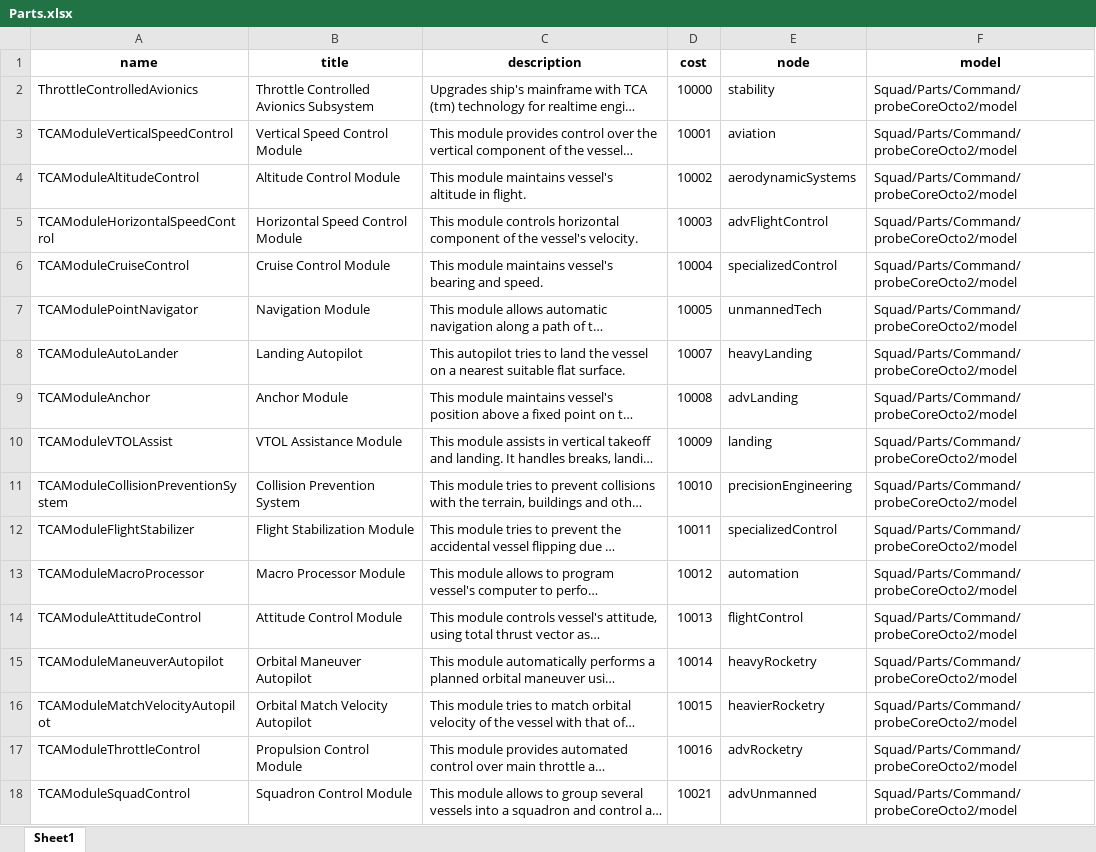
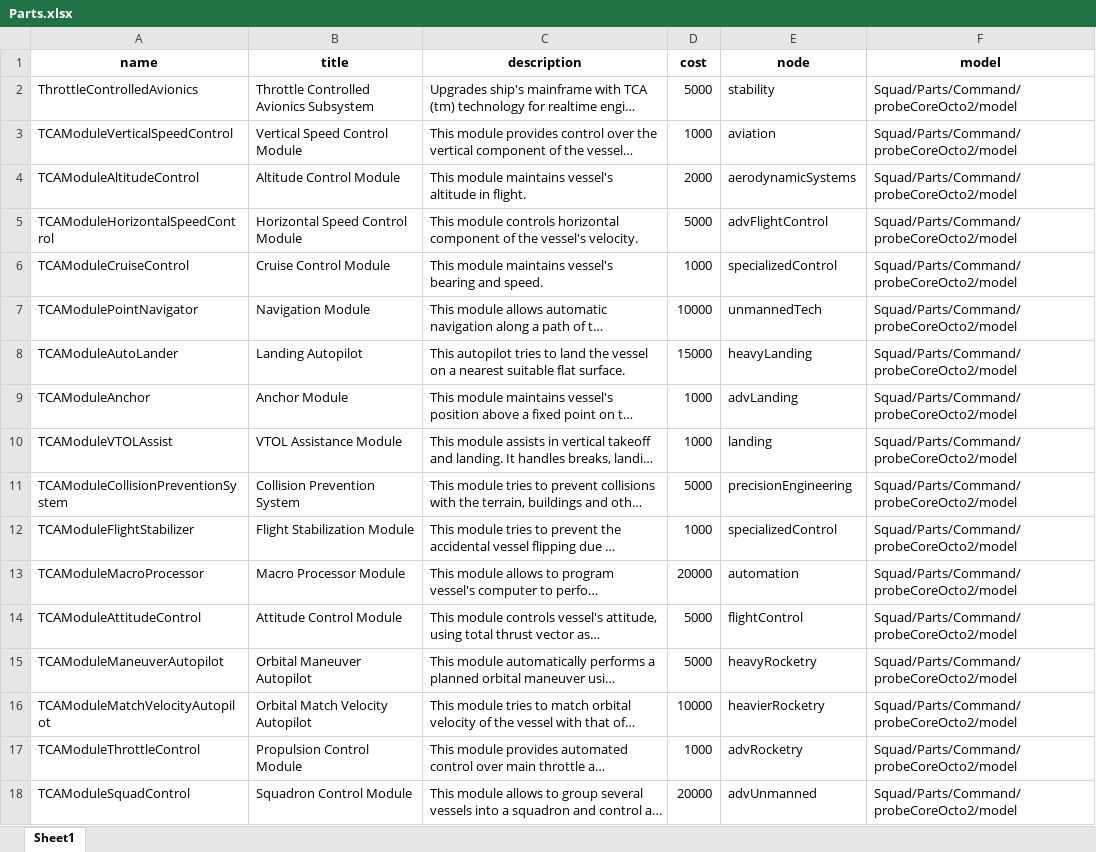
Before and after one commit to allista/ThrottleControlledAvionics, an Excel workbook: TechTree/data/Parts.xlsx, sheet Sheet1, drawn as a sheet; long unchanged cells end in …; values as stored, in another font and other column widths than the file's, no borders; charts and pictures not drawn; the diff names each change by its address in the sheet, - before the commit and + after, or states it on an @@ line.

Commit message:
Set up sane module costs.

```diff
--- a/TechTree/data/Parts.xlsx (sheet Sheet1)
+++ b/TechTree/data/Parts.xlsx (sheet Sheet1)
-D2 (cost): 10000
+D2 (cost): 5000
-D3 (cost): 10001
+D3 (cost): 1000
-D4 (cost): 10002
+D4 (cost): 2000
-D5 (cost): 10003
+D5 (cost): 5000
-D6 (cost): 10004
+D6 (cost): 1000
-D7 (cost): 10005
+D7 (cost): 10000
-D8 (cost): 10007
+D8 (cost): 15000
-D9 (cost): 10008
+D9 (cost): 1000
-D10 (cost): 10009
+D10 (cost): 1000
-D11 (cost): 10010
+D11 (cost): 5000
-D12 (cost): 10011
+D12 (cost): 1000
-D13 (cost): 10012
+D13 (cost): 20000
-D14 (cost): 10013
+D14 (cost): 5000
-D15 (cost): 10014
+D15 (cost): 5000
-D16 (cost): 10015
+D16 (cost): 10000
-D17 (cost): 10016
+D17 (cost): 1000
-D18 (cost): 10021
+D18 (cost): 20000
```
Also changed, not shown: charts or pictures.
